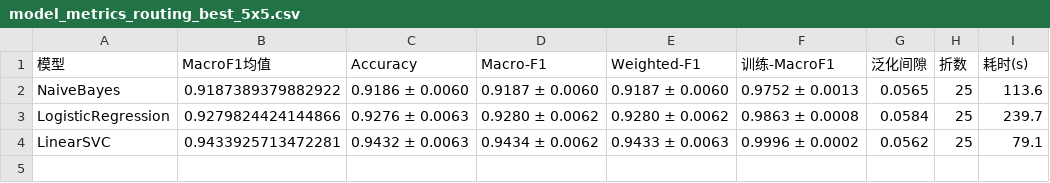
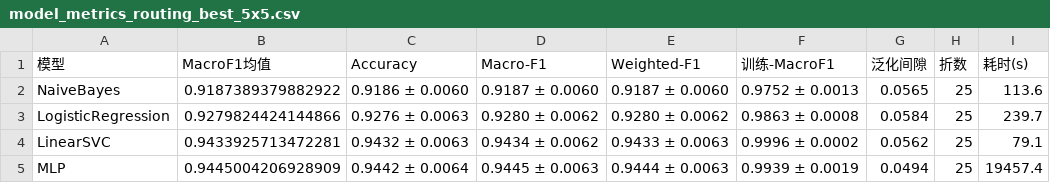
Before and after one commit to water0417/CAI_lab1_lxr, a CSV file: results/model_metrics_routing_best_5x5.csv, drawn as a sheet.

```diff
--- a/results/model_metrics_routing_best_5x5.csv
+++ b/results/model_metrics_routing_best_5x5.csv
@@ -4 +4,2 @@ LogisticRegression,0.9279824424144866,0.9276 ± 0.0063,0.9280 ± 0.0062,0.9280
 LinearSVC,0.9433925713472281,0.9432 ± 0.0063,0.9434 ± 0.0062,0.9433 ± 0.0063,0.9996 ± 0.0002,0.0562,25,79.1
+MLP,0.9445004206928909,0.9442 ± 0.0064,0.9445 ± 0.0063,0.9444 ± 0.0063,0.9939 ± 0.0019,0.0494,25,19457.4
```
Also changed, not shown: results/model_fold_scores_routing_best_5x5.csv, 13 other files.
